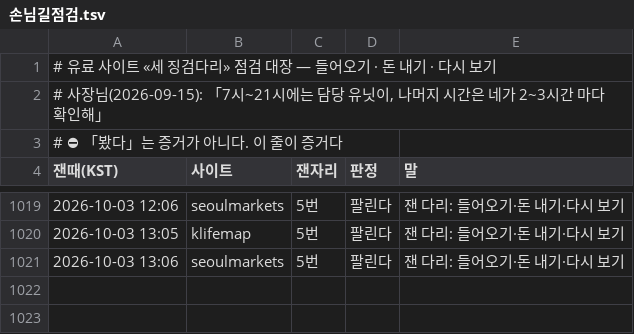
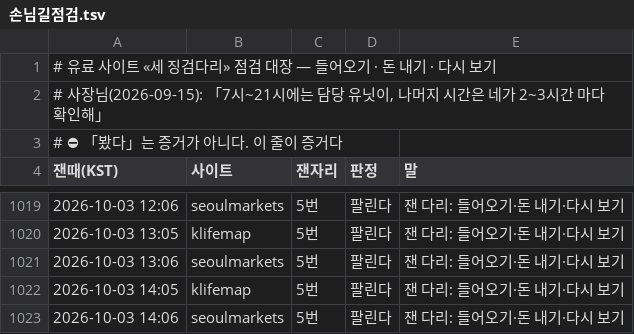
Before and after one commit to parkintaek2-gif/parkintaek2-gif.github.io, a TSV file: docs/손님길점검.tsv, drawn as a sheet; only a part is shown, gaps mark what is left out.

```diff
--- a/docs/손님길점검.tsv
+++ b/docs/손님길점검.tsv
@@ -1021 +1021,3 @@
 2026-10-03 13:06	seoulmarkets	5번	팔린다	잰 다리: 들어오기·돈 내기·다시 보기
+2026-10-03 14:05	klifemap	5번	팔린다	잰 다리: 들어오기·돈 내기·다시 보기
+2026-10-03 14:06	seoulmarkets	5번	팔린다	잰 다리: 들어오기·돈 내기·다시 보기
```
Also changed, not shown: docs/매시소통.tsv, 9 other files.
